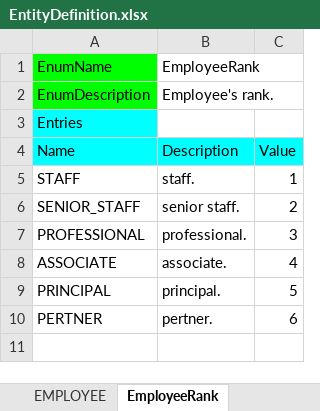
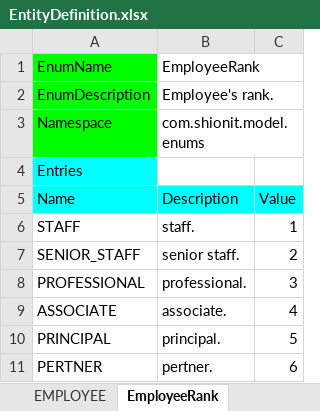
Before and after one commit to shionit/entity-generator, an Excel workbook: EntityDefinition.xlsx, sheet EmployeeRank, drawn as a sheet; values as stored, in another font and other column widths than the file's, no borders; charts and pictures not drawn; the diff names each change by its address in the sheet, - before the commit and + after, or states it on an @@ line.

Commit message:
add java package info to Excel file
as Namespace

```diff
--- a/EntityDefinition.xlsx (sheet EmployeeRank)
+++ b/EntityDefinition.xlsx (sheet EmployeeRank)
+row 3: Namespace | com.shionit.model.enums
```
Also changed, not shown: sheet META, sheet EMPLOYEE.
